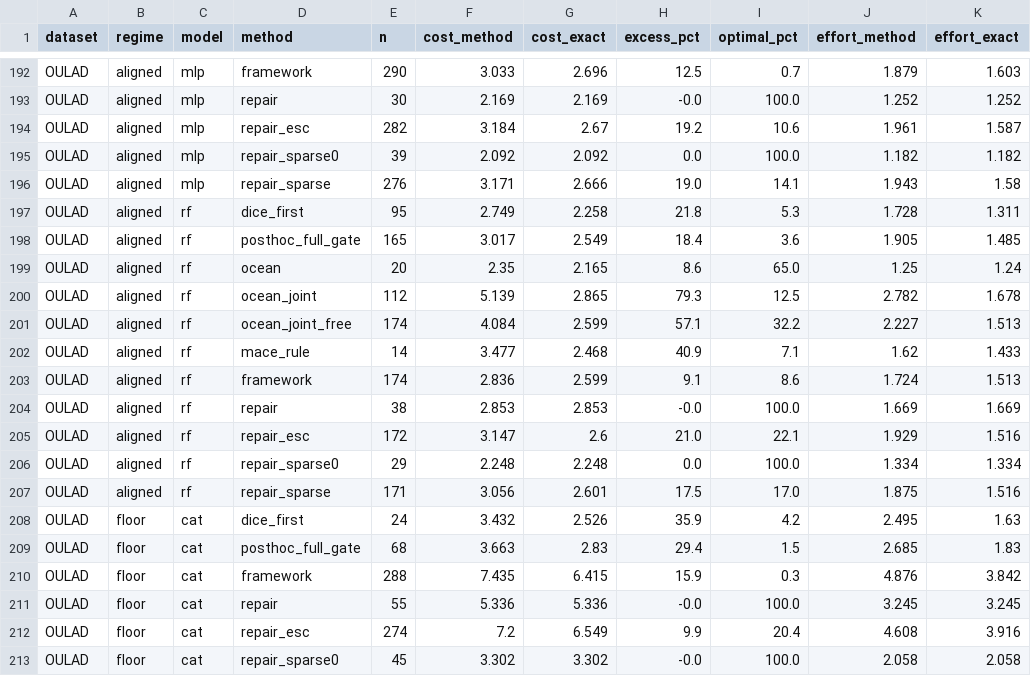
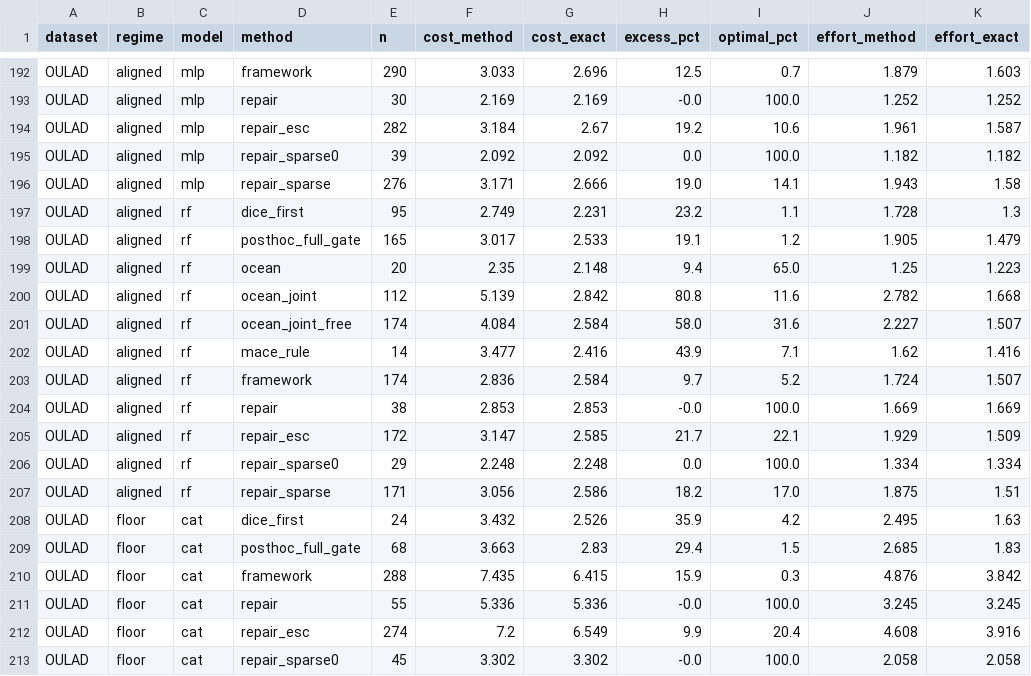
Before and after one commit to fako-nai-major/policy-aware-recourse, a CSV file: results_v3/tables/cost_gap_v3.csv, drawn as a sheet; only a part is shown, gaps mark what is left out; the diff covers the shown part only.

```diff
--- a/results_v3/tables/cost_gap_v3.csv
+++ b/results_v3/tables/cost_gap_v3.csv
@@ -196,13 +196,13 @@ OULAD,aligned,mlp,repair_sparse0,39,2.092,2.092,0.0,100.0,1.182,1.182
 OULAD,aligned,mlp,repair_sparse,276,3.171,2.666,19.0,14.1,1.943,1.58
-OULAD,aligned,rf,dice_first,95,2.749,2.258,21.8,5.3,1.728,1.311
-OULAD,aligned,rf,posthoc_full_gate,165,3.017,2.549,18.4,3.6,1.905,1.485
-OULAD,aligned,rf,ocean,20,2.35,2.165,8.6,65.0,1.25,1.24
-OULAD,aligned,rf,ocean_joint,112,5.139,2.865,79.3,12.5,2.782,1.678
-OULAD,aligned,rf,ocean_joint_free,174,4.084,2.599,57.1,32.2,2.227,1.513
-OULAD,aligned,rf,mace_rule,14,3.477,2.468,40.9,7.1,1.62,1.433
-OULAD,aligned,rf,framework,174,2.836,2.599,9.1,8.6,1.724,1.513
+OULAD,aligned,rf,dice_first,95,2.749,2.231,23.2,1.1,1.728,1.3
+OULAD,aligned,rf,posthoc_full_gate,165,3.017,2.533,19.1,1.2,1.905,1.479
+OULAD,aligned,rf,ocean,20,2.35,2.148,9.4,65.0,1.25,1.223
+OULAD,aligned,rf,ocean_joint,112,5.139,2.842,80.8,11.6,2.782,1.668
+OULAD,aligned,rf,ocean_joint_free,174,4.084,2.584,58.0,31.6,2.227,1.507
+OULAD,aligned,rf,mace_rule,14,3.477,2.416,43.9,7.1,1.62,1.416
+OULAD,aligned,rf,framework,174,2.836,2.584,9.7,5.2,1.724,1.507
 OULAD,aligned,rf,repair,38,2.853,2.853,-0.0,100.0,1.669,1.669
-OULAD,aligned,rf,repair_esc,172,3.147,2.6,21.0,22.1,1.929,1.516
+OULAD,aligned,rf,repair_esc,172,3.147,2.585,21.7,22.1,1.929,1.509
 OULAD,aligned,rf,repair_sparse0,29,2.248,2.248,0.0,100.0,1.334,1.334
-OULAD,aligned,rf,repair_sparse,171,3.056,2.601,17.5,17.0,1.875,1.516
+OULAD,aligned,rf,repair_sparse,171,3.056,2.586,18.2,17.0,1.875,1.51
 OULAD,floor,cat,dice_first,24,3.432,2.526,35.9,4.2,2.495,1.63
```
Also changed, not shown: 8 edited cells elsewhere in this file, results_v3/tables/exact_stats_v3.csv, results_v3/tables/gap_certificate_v3.csv, 45 other files.
